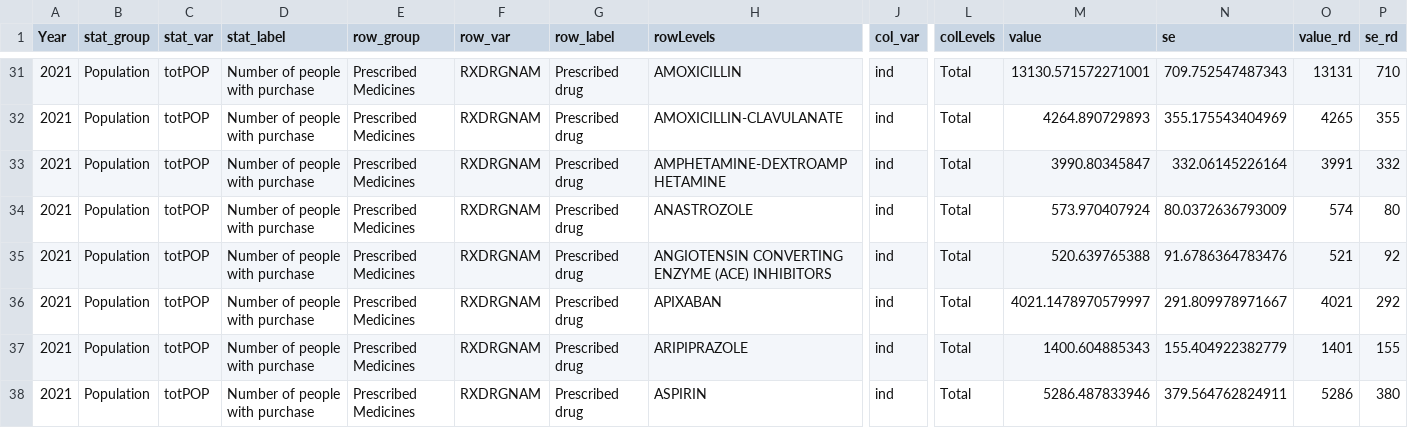
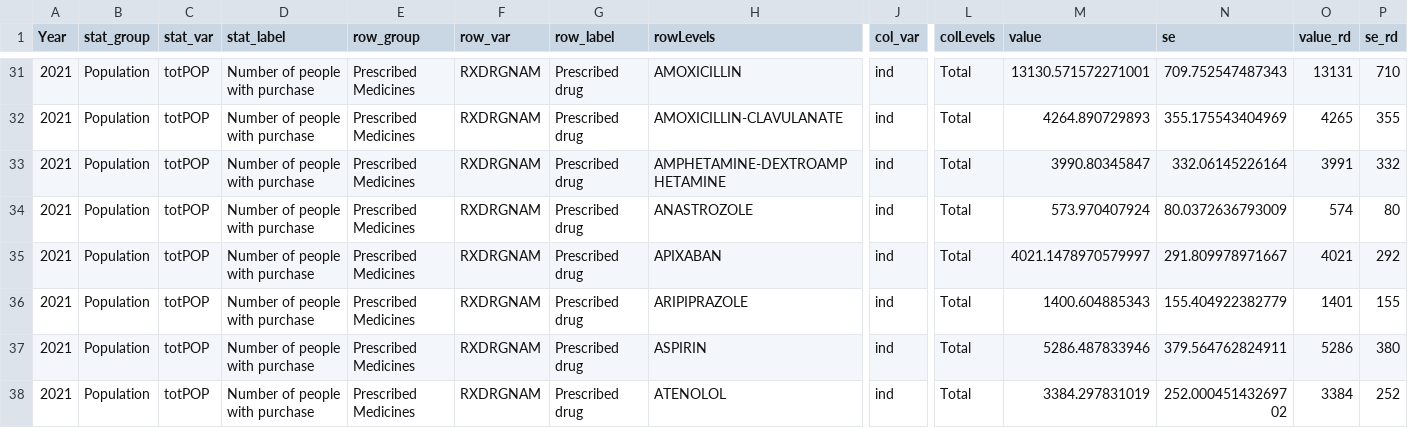
Before and after one commit to HHS-AHRQ/MEPS-summary-tables, a CSV file: formatted_tables/hc_pmed/DY2021.csv, drawn as a sheet; only a part is shown, gaps mark what is left out; the shorter side is filled out with more unchanged rows; rows hold the shown columns only; the diff covers the shown part only; the diff names each change by its address in the sheet, - before the commit and + after, or states it on an @@ line.

```diff
--- a/formatted_tables/hc_pmed/DY2021.csv
+++ b/formatted_tables/hc_pmed/DY2021.csv
-row 35: 2021 | Population | totPOP | Number of people with purchase | Prescribed Medicines | RXDRGNAM | Prescribed drug | ANGIOTENSIN CONVERTING ENZYME (ACE) INHIBITORS | ind | Total | 520.639765388 | 91.6786364783476 | 521 | 92
```
Also changed, not shown: 5 removed rows and 54 edited cells elsewhere in this file, formatted_tables/hc_pmed/DY2020.csv, 3 other files.
